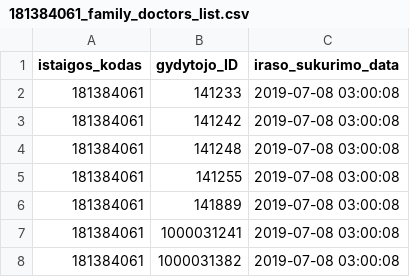
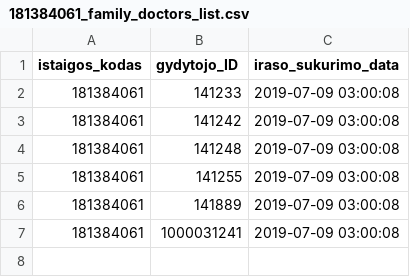
Before and after one commit to vilnius/grigiskiu-spc, a CSV file: 181384061_family_doctors_list.csv, drawn as a sheet.

```diff
--- a/181384061_family_doctors_list.csv
+++ b/181384061_family_doctors_list.csv
@@ -1,8 +1,7 @@
 istaigos_kodas;gydytojo_ID;iraso_sukurimo_data
-181384061;141233;2019-07-08 03:00:08
-181384061;141242;2019-07-08 03:00:08
-181384061;141248;2019-07-08 03:00:08
-181384061;141255;2019-07-08 03:00:08
-181384061;141889;2019-07-08 03:00:08
-181384061;1000031241;2019-07-08 03:00:08
-181384061;1000031382;2019-07-08 03:00:08
+181384061;141233;2019-07-09 03:00:08
+181384061;141242;2019-07-09 03:00:08
+181384061;141248;2019-07-09 03:00:08
+181384061;141255;2019-07-09 03:00:08
+181384061;141889;2019-07-09 03:00:08
+181384061;1000031241;2019-07-09 03:00:08
```
Also changed, not shown: 181384061_free_registrations.csv.
